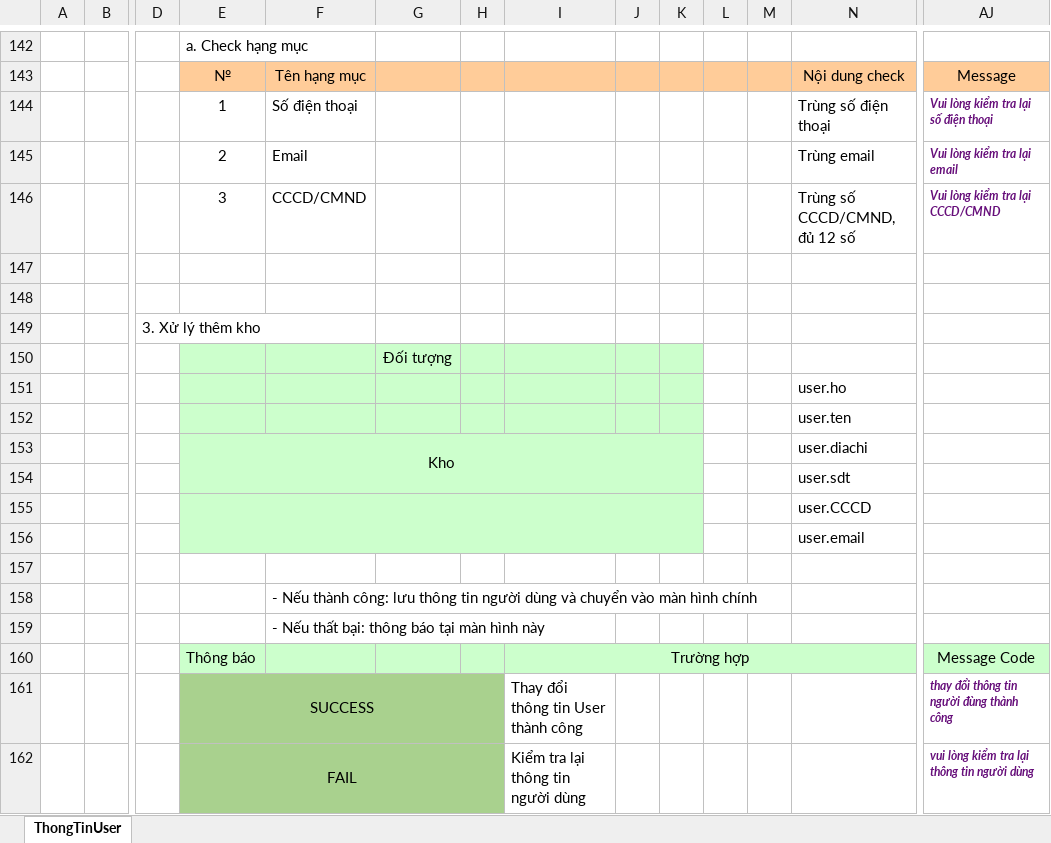
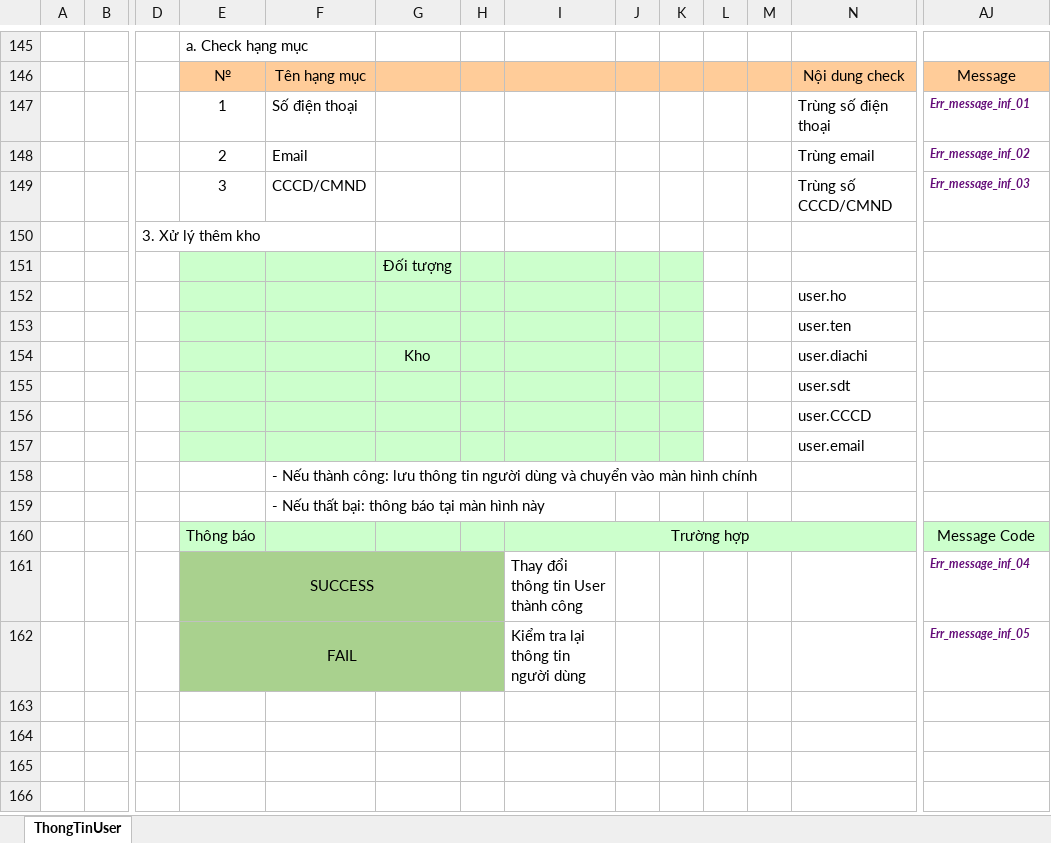
Before and after one commit to khanh1908/BaoCao_nhom9, an Excel workbook: ThietKe/UserInfo.xlsx, sheet ThongTinUser, drawn as a sheet; only a part is shown, gaps mark what is left out; values as stored, in another font and other column widths than the file's, no borders; charts and pictures not drawn; removed rows and columns are numbered as before the commit, all else as after; rows hold the shown columns only; the diff covers the shown part only; the diff names each change by its address in the sheet, - before the commit and + after, or states it on an @@ line.

```diff
--- a/ThietKe/UserInfo.xlsx (sheet ThongTinUser)
+++ b/ThietKe/UserInfo.xlsx (sheet ThongTinUser)
-AJ147: Vui lòng kiểm tra lại số điện thoại
+AJ147: Err_message_inf_01
-AJ148: Vui lòng kiểm tra lại email
+AJ148: Err_message_inf_02
-N149: Trùng số CCCD/CMND, đủ 12 số
+N149: Trùng số CCCD/CMND
-AJ149: Vui lòng kiểm tra lại CCCD/CMND
+AJ149: Err_message_inf_03
-row 147: (empty)
-row 148: (empty)
-E154: Kho
+E154: (empty)
-E153:K154 merged
-G154: (empty)
+G154: Kho
-E155:K156 merged
-row 157: (empty)
-AJ161: thay đổi thông tin người đùng thành công
+AJ161: Err_message_inf_04
-AJ162: vui lòng kiểm tra lại thông tin người dùng
+AJ162: Err_message_inf_05
```
Also changed, not shown: 3 added rows and 4 edited cells elsewhere in this sheet, charts or pictures, 2 other files.
